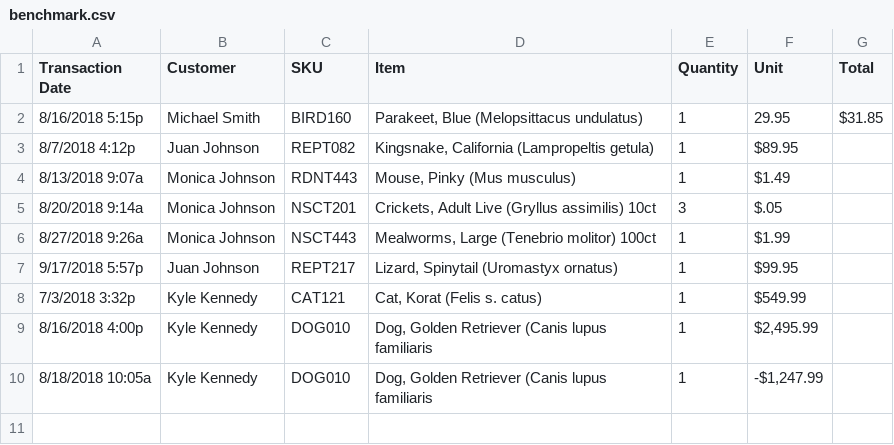
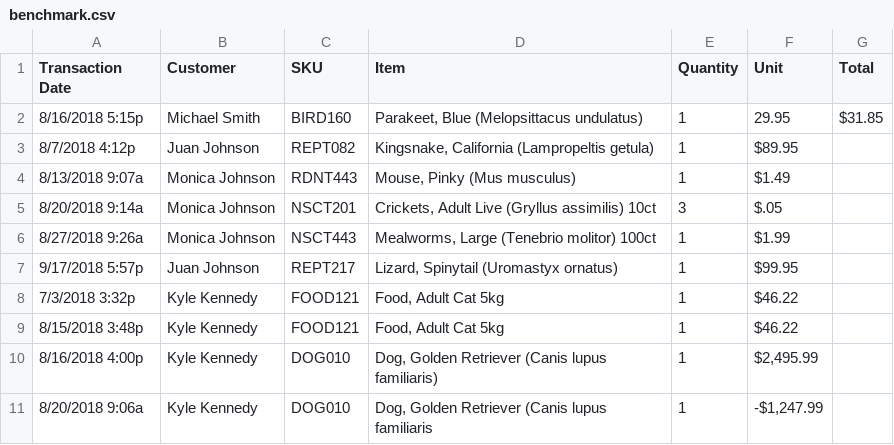
Before and after one commit to tsibley/visidata, a CSV file: sample_data/benchmark.csv, drawn as a sheet.

Commit message:
[data] Kyle's ownership of cat should be longer than a month

```diff
--- a/sample_data/benchmark.csv
+++ b/sample_data/benchmark.csv
@@ -7,4 +7,5 @@ Transaction Date,Customer,SKU,Item,Quantity,Unit,Total
 9/17/2018 5:57p,Juan Johnson,REPT217,"Lizard, Spinytail (Uromastyx ornatus)",1,$99.95,
-7/3/2018 3:32p,Kyle Kennedy,CAT121,"Cat, Korat (Felis s. catus)",1,$549.99,
-8/16/2018 4:00p,Kyle Kennedy,DOG010,"Dog, Golden Retriever (Canis lupus familiaris",1,"$2,495.99",
-8/18/2018 10:05a,Kyle Kennedy,DOG010,"Dog, Golden Retriever (Canis lupus familiaris",1,"-$1,247.99",
+7/3/2018 3:32p,Kyle Kennedy,FOOD121,"Food, Adult Cat 5kg",1,$46.22,
+8/15/2018 3:48p,Kyle Kennedy,FOOD121,"Food, Adult Cat 5kg",1,$46.22,
+8/16/2018 4:00p,Kyle Kennedy,DOG010,"Dog, Golden Retriever (Canis lupus familiaris)",1,"$2,495.99",
+8/20/2018 9:06a,Kyle Kennedy,DOG010,"Dog, Golden Retriever (Canis lupus familiaris",1,"-$1,247.99",
```
